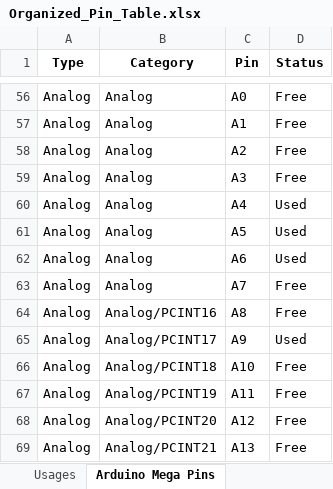
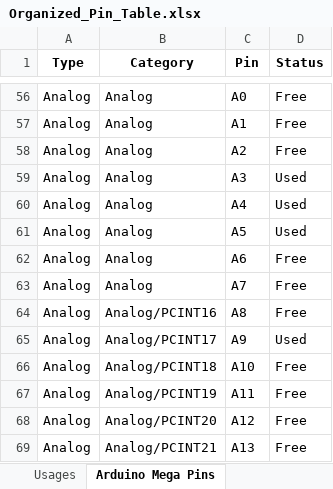
Before and after one commit to Hyrum-Coleman/mechatronics-goats, an Excel workbook: Pins/Organized_Pin_Table.xlsx, sheet Arduino Mega Pins, drawn as a sheet; only a part is shown, gaps mark what is left out; values as stored, in another font and other column widths than the file's, no borders; conditional formats not drawn; the diff names each change by its address in the sheet, - before the commit and + after, or states it on an @@ line.

```diff
--- a/Pins/Organized_Pin_Table.xlsx (sheet Arduino Mega Pins)
+++ b/Pins/Organized_Pin_Table.xlsx (sheet Arduino Mega Pins)
-D59 (Status): Free
+D59 (Status): Used
-D62 (Status): Used
+D62 (Status): Free
```
Also changed, not shown: sheet Usages, 1 other file.
